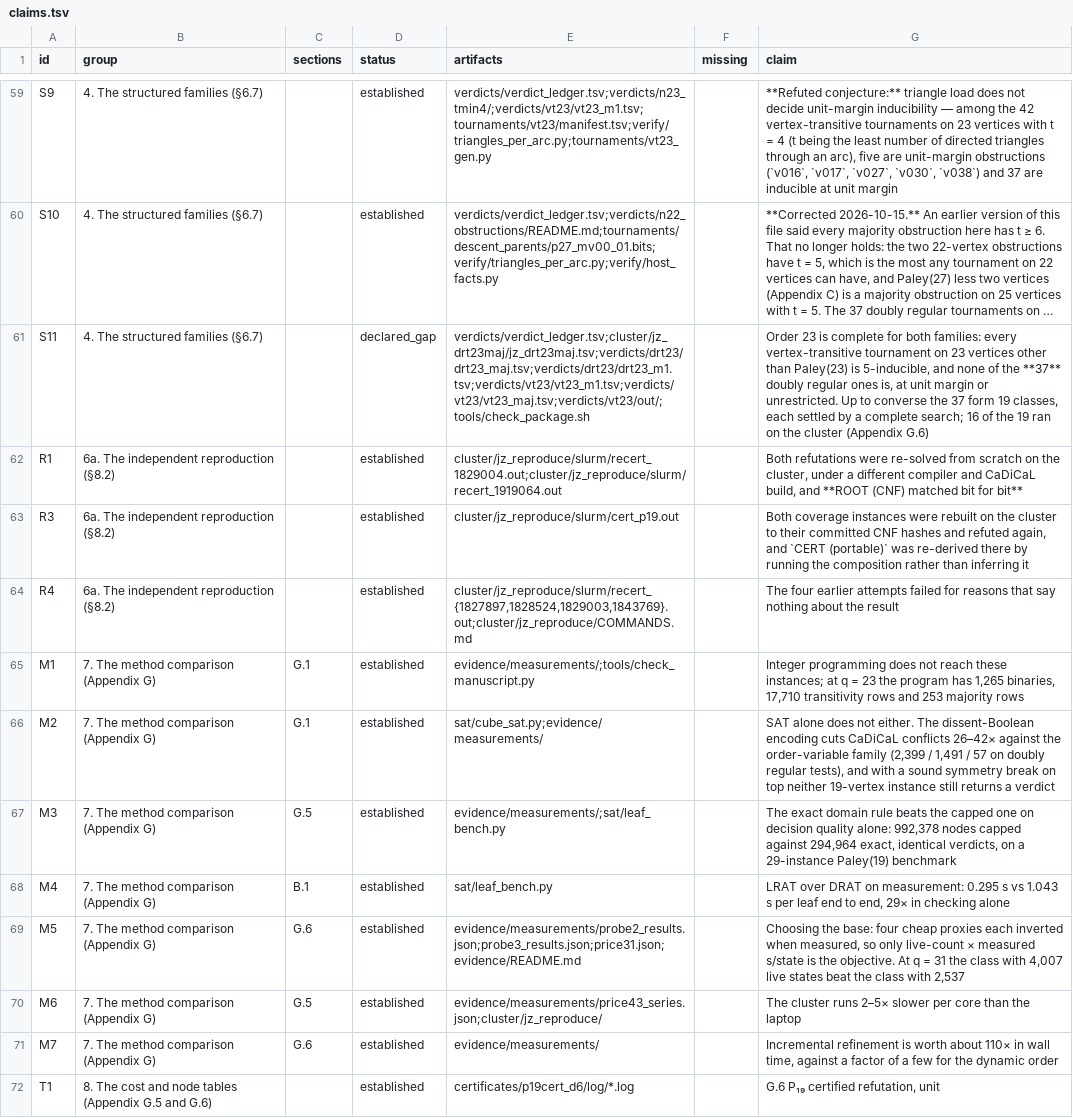
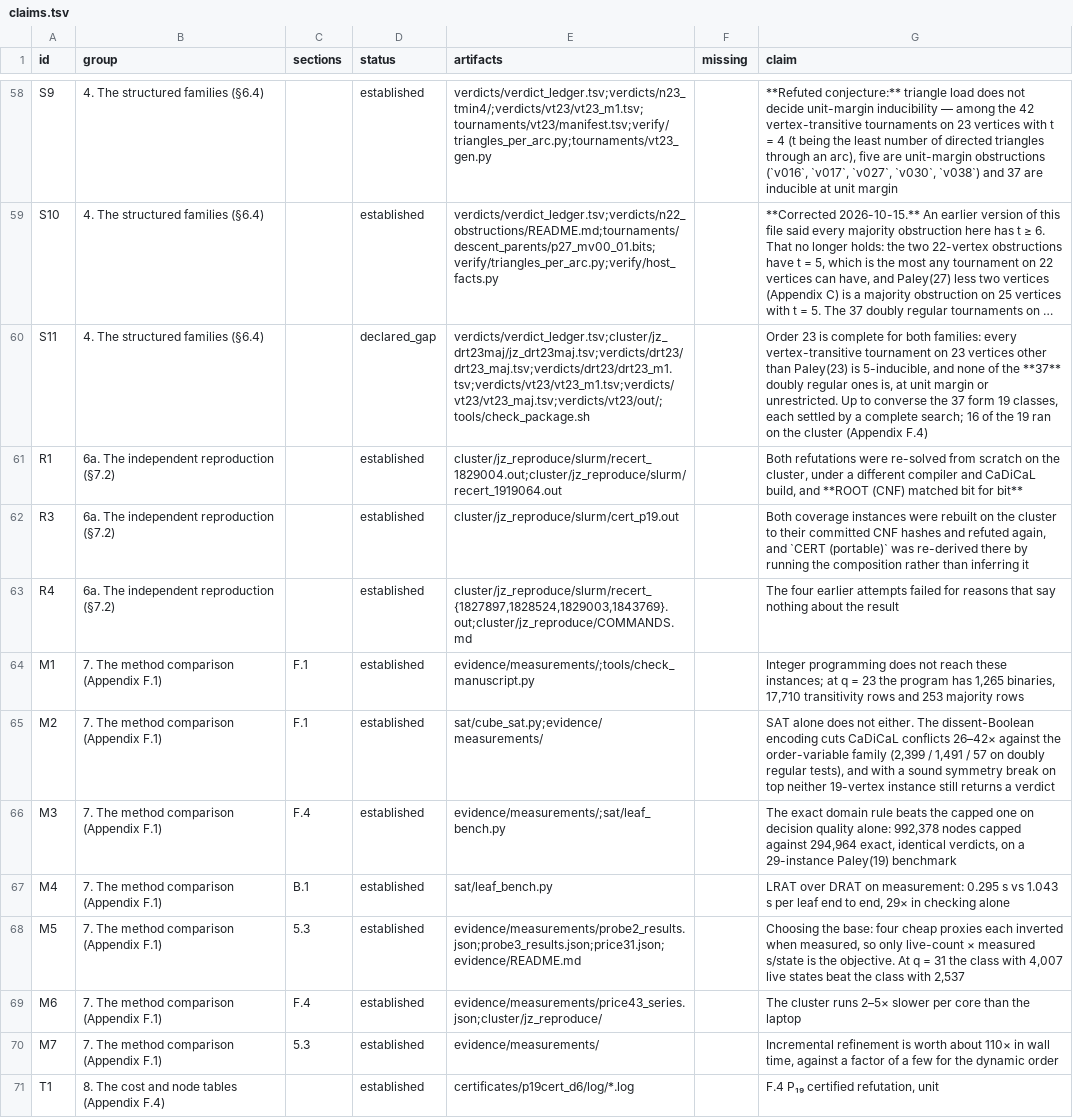
Before and after one commit to Leonardini/TournamentsBeyond5Voters, a TSV file: claims.tsv, drawn as a sheet; only a part is shown, gaps mark what is left out; long unchanged cells end in …; addresses are those after the commit; the diff covers the shown part only; the diff names each change by its address in the sheet, - before the commit and + after, or states it on an @@ line.

```diff
--- a/claims.tsv
+++ b/claims.tsv
-B58:B60 (group): 4. The structured families (§6.7)
+B58:B60 (group): 4. The structured families (§6.4)
-G60 (claim): …cluster (Appendix G.6)
+G60 (claim): …cluster (Appendix F.4)
-B61:B63 (group): 6a. The independent reproduction (§8.2)
+B61:B63 (group): 6a. The independent reproduction (§7.2)
-B64:B70 (group): 7. The method comparison (Appendix G)
+B64:B70 (group): 7. The method comparison (Appendix F.1)
-C64:C65 (sections): G.1
+C64:C65 (sections): F.1
-C66 (sections): G.5
+C66 (sections): F.4
-C68 (sections): G.6
+C68 (sections): 5.3
-C69 (sections): G.5
+C69 (sections): F.4
-C70 (sections): G.6
+C70 (sections): 5.3
-B71 (group): …tables (Appendix G.5 and G.6)
+B71 (group): …tables (Appendix F.4)
-G71 (claim): G.6 P₁₉ certified refutation, unit
+G71 (claim): F.4 P₁₉ certified refutation, unit
```
Also changed, not shown: 1 removed row and 110 edited cells elsewhere in this file, 49 other files.
